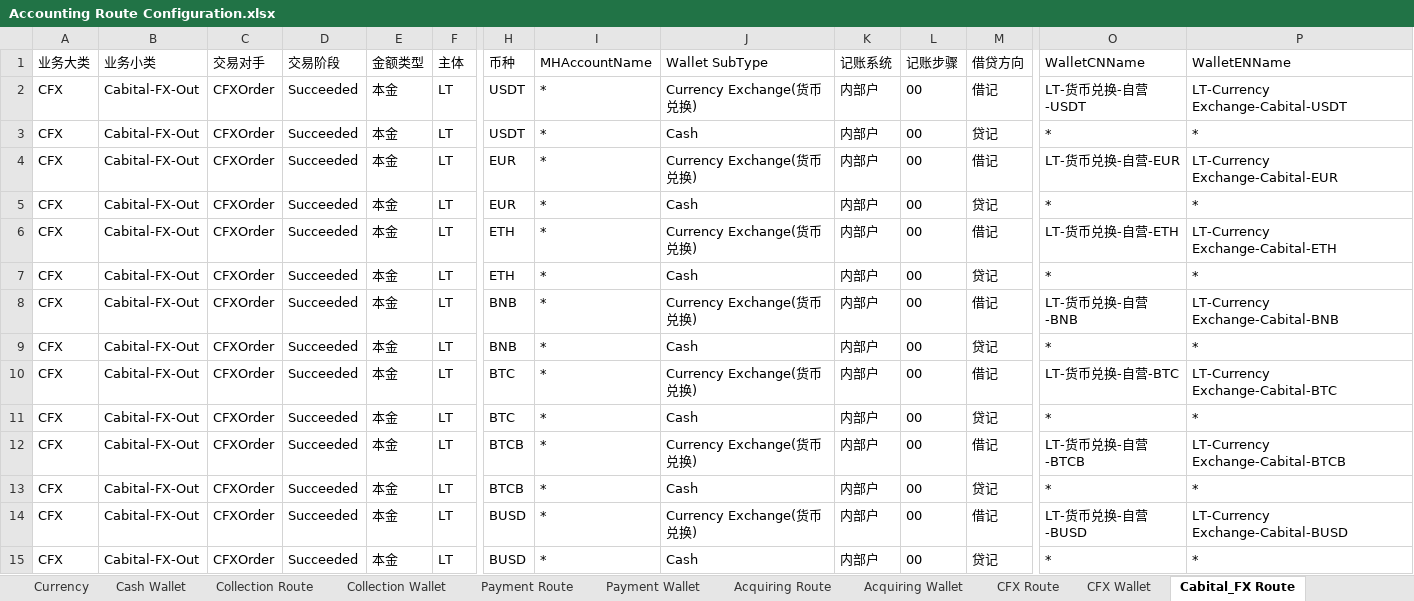
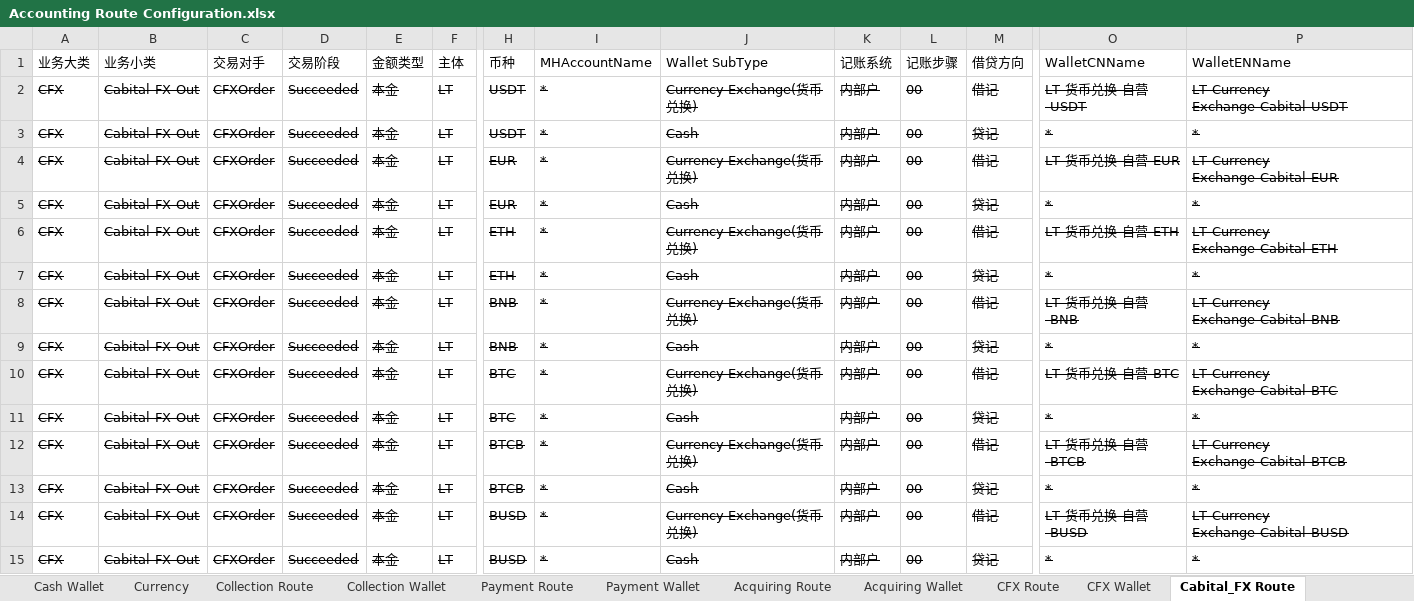
Before and after one commit to tisaTest1994/Gittest2, an Excel workbook: Resource/Accounting Route Configuration.xlsx, sheet Cabital_FX Route, drawn as a sheet; only a part is shown, gaps mark what is left out; values as stored, in another font and other column widths than the file's, no borders; charts and pictures not drawn; the diff covers the shown part only; the diff names each change by its address in the sheet, - before the commit and + after, or states it on an @@ line.

```diff
--- a/Resource/Accounting Route Configuration.xlsx (sheet Cabital_FX Route)
+++ b/Resource/Accounting Route Configuration.xlsx (sheet Cabital_FX Route)
@@ sheet tab order changed: Cash Wallet | Currency | Collection Route | Collection Wallet | Payment Route | Payment Wallet | Acquiring Route | Acquiring Wallet | CFX Route | CFX Wallet | Cabital_FX Route @@
-A2:F15 strikethrough: off
+A2:F15 strikethrough: on
-H2:M15 strikethrough: off
+H2:M15 strikethrough: on
-O2:P15 strikethrough: off
+O2:P15 strikethrough: on
```
Also changed, not shown: 5 added rows and cell formats elsewhere in this sheet, sheet Collection Route, sheet Collection Wallet, sheet Cabital-Connect Routes, sheet Cabital-Connect Wallet, sheet Accounting Subject, 2 other files.
